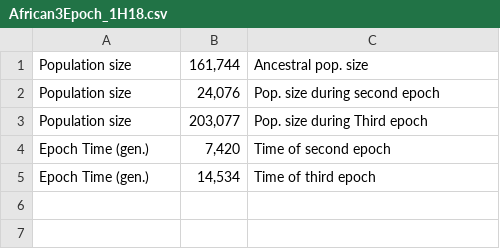
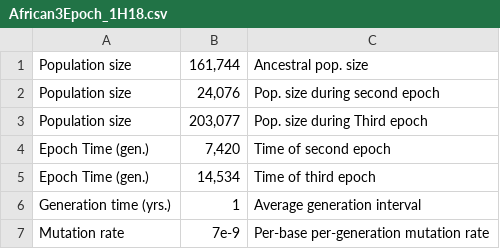
Before and after one commit to popsim-consortium/stdpopsim, a CSV file: docs/parameter_tables/AraTha/African3Epoch_1H18.csv, drawn as a sheet.

```diff
--- a/docs/parameter_tables/AraTha/African3Epoch_1H18.csv
+++ b/docs/parameter_tables/AraTha/African3Epoch_1H18.csv
@@ -5 +5,3 @@ Epoch Time (gen.),"7,420",Time of second epoch
 Epoch Time (gen.),"14,534",Time of third epoch
+Generation time (yrs.),1,Average generation interval
+Mutation rate,7e-9,Per-base per-generation mutation rate
```
Also changed, not shown: docs/parameter_tables/AraTha/SouthMiddleAtlas_1D17.csv, docs/parameter_tables/DroMel/OutOfAfrica_2L06.csv, 25 other files.
